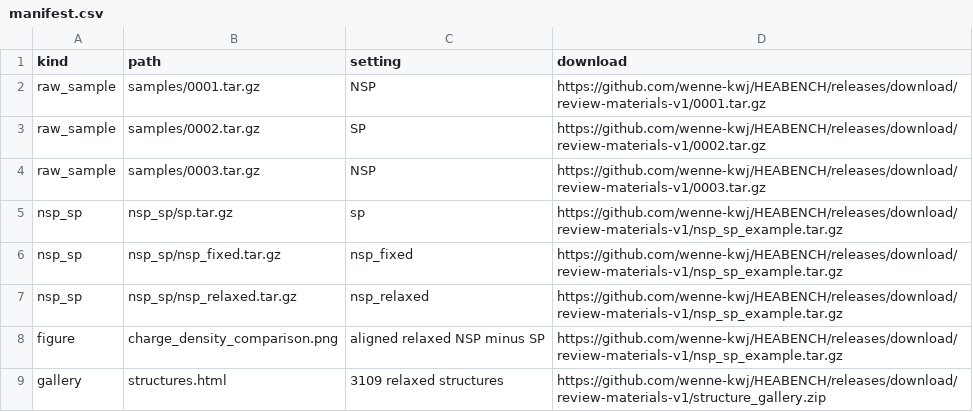
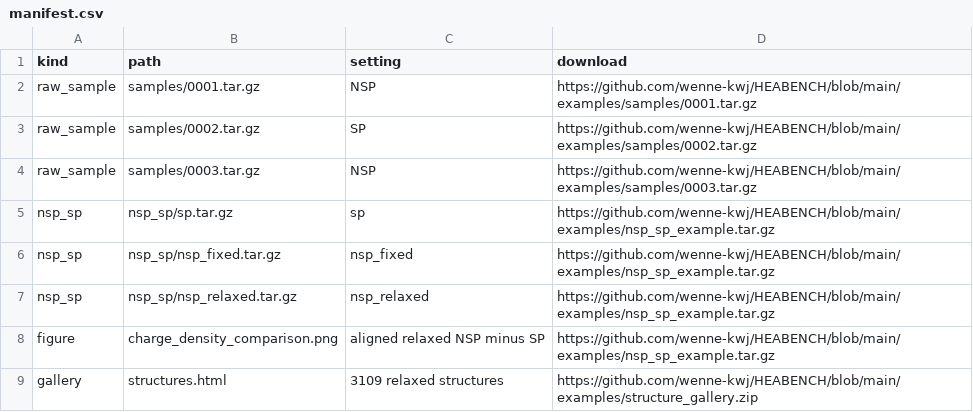
Before and after one commit to wenne-kwj/HEABENCH, a CSV file: examples/manifest.csv, drawn as a sheet.

Commit message:
Add original complete sample archives to examples with Git LFS

```diff
--- a/examples/manifest.csv
+++ b/examples/manifest.csv
@@ -1,9 +1,9 @@
 kind,path,setting,download
-raw_sample,samples/0001.tar.gz,NSP,https://github.com/wenne-kwj/HEABENCH/releases/download/review-materials-v1/0001.tar.gz
-raw_sample,samples/0002.tar.gz,SP,https://github.com/wenne-kwj/HEABENCH/releases/download/review-materials-v1/0002.tar.gz
-raw_sample,samples/0003.tar.gz,NSP,https://github.com/wenne-kwj/HEABENCH/releases/download/review-materials-v1/0003.tar.gz
-nsp_sp,nsp_sp/sp.tar.gz,sp,https://github.com/wenne-kwj/HEABENCH/releases/download/review-materials-v1/nsp_sp_example.tar.gz
-nsp_sp,nsp_sp/nsp_fixed.tar.gz,nsp_fixed,https://github.com/wenne-kwj/HEABENCH/releases/download/review-materials-v1/nsp_sp_example.tar.gz
-nsp_sp,nsp_sp/nsp_relaxed.tar.gz,nsp_relaxed,https://github.com/wenne-kwj/HEABENCH/releases/download/review-materials-v1/nsp_sp_example.tar.gz
-figure,charge_density_comparison.png,aligned relaxed NSP minus SP,https://github.com/wenne-kwj/HEABENCH/releases/download/review-materials-v1/nsp_sp_example.tar.gz
-gallery,structures.html,3109 relaxed structures,https://github.com/wenne-kwj/HEABENCH/releases/download/review-materials-v1/structure_gallery.zip
+raw_sample,samples/0001.tar.gz,NSP,https://github.com/wenne-kwj/HEABENCH/blob/main/examples/samples/0001.tar.gz
+raw_sample,samples/0002.tar.gz,SP,https://github.com/wenne-kwj/HEABENCH/blob/main/examples/samples/0002.tar.gz
+raw_sample,samples/0003.tar.gz,NSP,https://github.com/wenne-kwj/HEABENCH/blob/main/examples/samples/0003.tar.gz
+nsp_sp,nsp_sp/sp.tar.gz,sp,https://github.com/wenne-kwj/HEABENCH/blob/main/examples/nsp_sp_example.tar.gz
+nsp_sp,nsp_sp/nsp_fixed.tar.gz,nsp_fixed,https://github.com/wenne-kwj/HEABENCH/blob/main/examples/nsp_sp_example.tar.gz
+nsp_sp,nsp_sp/nsp_relaxed.tar.gz,nsp_relaxed,https://github.com/wenne-kwj/HEABENCH/blob/main/examples/nsp_sp_example.tar.gz
+figure,charge_density_comparison.png,aligned relaxed NSP minus SP,https://github.com/wenne-kwj/HEABENCH/blob/main/examples/nsp_sp_example.tar.gz
+gallery,structures.html,3109 relaxed structures,https://github.com/wenne-kwj/HEABENCH/blob/main/examples/structure_gallery.zip
```
Also changed, not shown: 8 other files.
